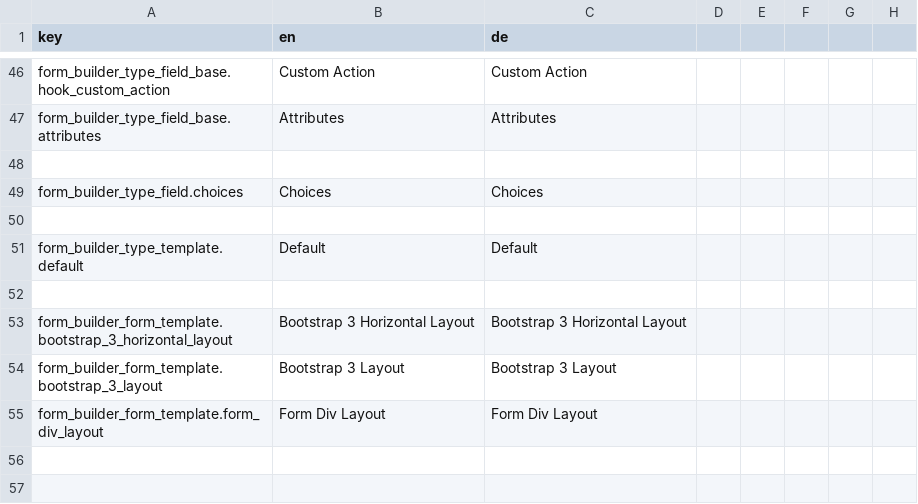
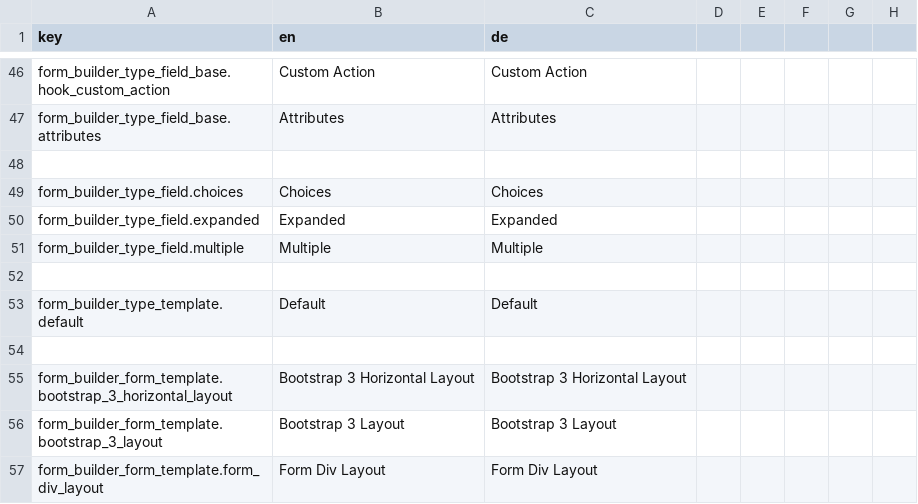
Before and after one commit to dachcom-digital/pimcore-formbuilder, a CSV file: src/FormBuilder/Resources/install/translations/data.csv, drawn as a sheet; only a part is shown, gaps mark what is left out; the diff names each change by its address in the sheet, - before the commit and + after, or states it on an @@ line.

Commit message:
allow boolean false values in options

```diff
--- a/src/FormBuilder/Resources/install/translations/data.csv
+++ b/src/FormBuilder/Resources/install/translations/data.csv
+row 50: form_builder_type_field.expanded | Expanded | Expanded
+row 51: form_builder_type_field.multiple | Multiple | Multiple
```
Also changed, not shown: 1 other file.
